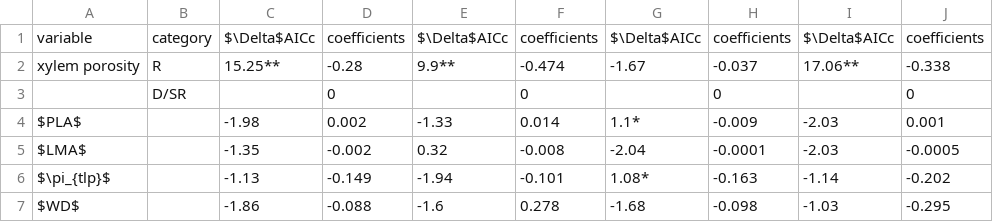
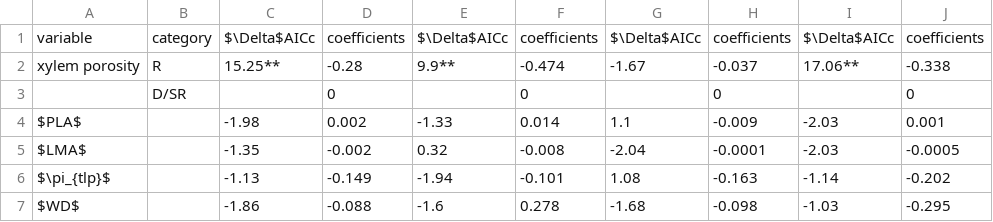
Before and after one commit to SCBI-ForestGEO/McGregor_climate-sensitivity-variation, a CSV file: manuscript/tables_figures/publication/tableS6_Rc_singlevariable_models_CPout.csv, drawn as a sheet.

```diff
--- a/manuscript/tables_figures/publication/tableS6_Rc_singlevariable_models_CPout.csv
+++ b/manuscript/tables_figures/publication/tableS6_Rc_singlevariable_models_CPout.csv
@@ -3,5 +3,5 @@ xylem porosity,R,15.25**,-0.28,9.9**,-0.474,-1.67,-0.037,17.06**,-0.338
 ,D/SR,,0,,0,,0,,0
-$PLA$,,-1.98,0.002,-1.33,0.014,1.1*,-0.009,-2.03,0.001
+$PLA$,,-1.98,0.002,-1.33,0.014,1.1,-0.009,-2.03,0.001
 $LMA$,,-1.35,-0.002,0.32,-0.008,-2.04,-0.0001,-2.03,-0.0005
-$\pi_{tlp}$ ,,-1.13,-0.149,-1.94,-0.101,1.08*,-0.163,-1.14,-0.202
+$\pi_{tlp}$ ,,-1.13,-0.149,-1.94,-0.101,1.08,-0.163,-1.14,-0.202
 $WD$,,-1.86,-0.088,-1.6,0.278,-1.68,-0.098,-1.03,-0.295
```
Also changed, not shown: manuscript/tables_figures/publication/tableS4_Rt_singlevariable_models_CPout.csv, manuscript/tables_figures/publication/tableS7_Rs_singlevariable_models_CPout.csv, 7 other files.
